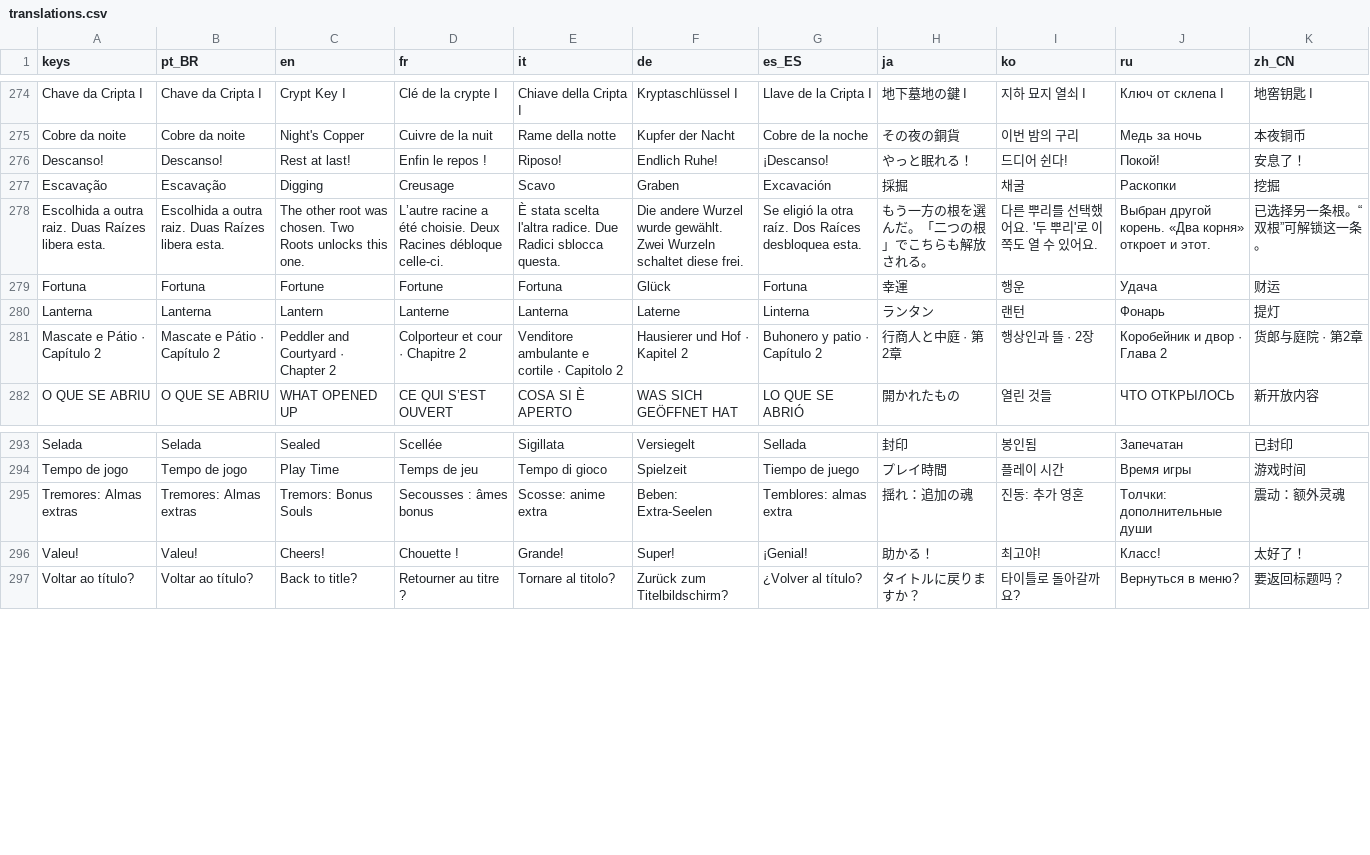
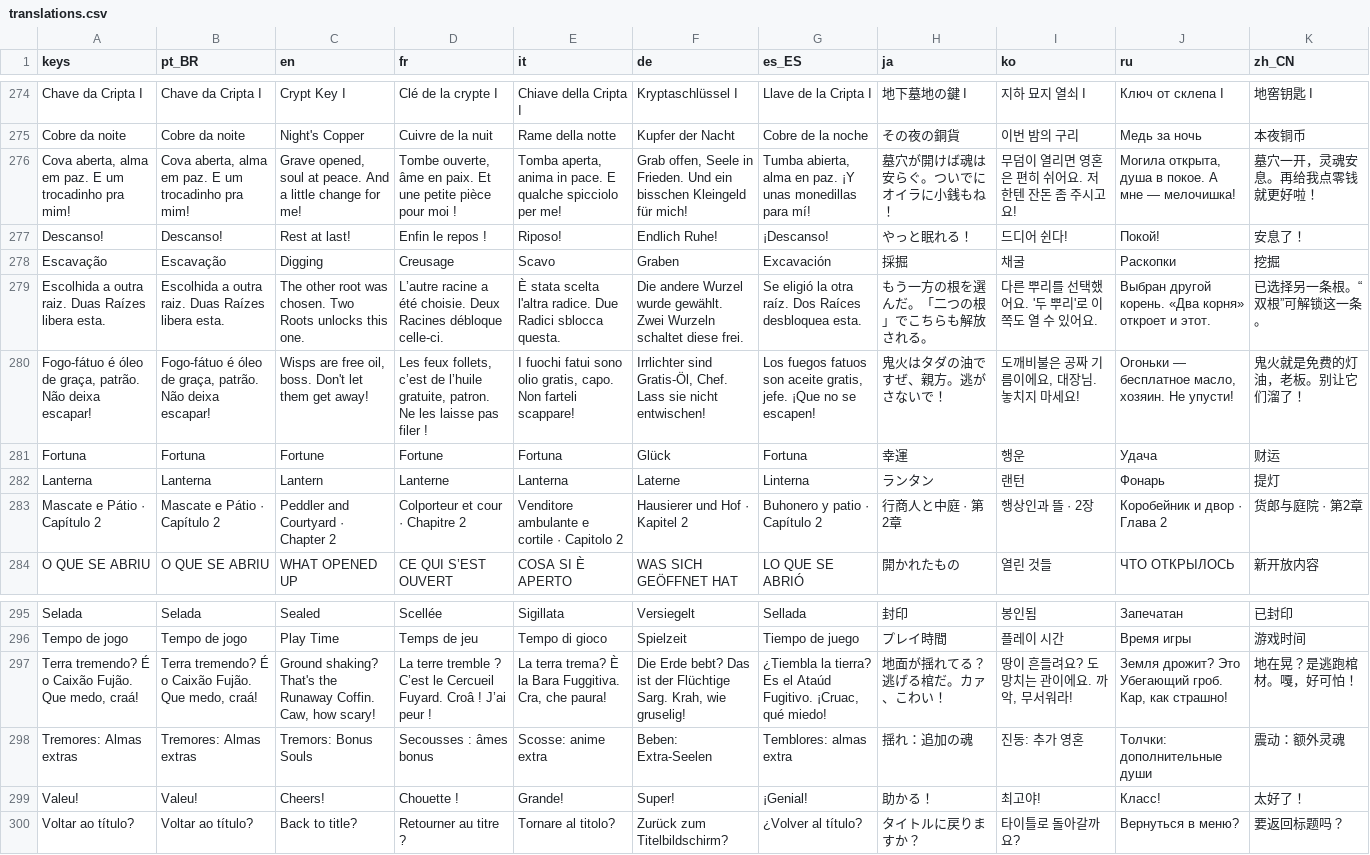
Before and after one commit to Pews-DEV/dig-dig-graves, a CSV file: localization/translations.csv, drawn as a sheet; only a part is shown, gaps mark what is left out; the diff names each change by its address in the sheet, - before the commit and + after, or states it on an @@ line.

```diff
--- a/localization/translations.csv
+++ b/localization/translations.csv
+row 276: Cova aberta, alma em paz. E um trocadinho pra mim! | Cova aberta, alma em paz. E um trocadinho pra mim! | Grave opened, soul at peace. And a little change for me! | Tombe ouverte, âme en paix. Et une petite pièce pour moi ! | Tomba aperta, anima in pace. E qualche spicciolo per me! | Grab offen, Seele in Frieden. Und ein bisschen Kleingeld für mich! | Tumba abierta, alma en paz. ¡Y unas monedillas para mí! | 墓穴が開けば魂は安らぐ。ついでにオイラに小銭もね！ | 무덤이 열리면 영혼은 편히 쉬어요. 저한텐 잔돈 좀 주시고요! | Могила открыта, душа в покое. А мне — мелочишка! | 墓穴一开，灵魂安息。再给我点零钱就更好啦！
+row 280: Fogo-fátuo é óleo de graça, patrão. Não deixa escapar! | Fogo-fátuo é óleo de graça, patrão. Não deixa escapar! | Wisps are free oil, boss. Don't let them get away! | Les feux follets, c’est de l’huile gratuite, patron. Ne les laisse pas filer ! | I fuochi fatui sono olio gratis, capo. Non farteli scappare! | Irrlichter sind Gratis-Öl, Chef. Lass sie nicht entwischen! | Los fuegos fatuos son aceite gratis, jefe. ¡Que no se escapen! | 鬼火はタダの油ですぜ、親方。逃がさないで！ | 도깨비불은 공짜 기름이에요, 대장님. 놓치지 마세요! | Огоньки — бесплатное масло, хозяин. Не упусти! | 鬼火就是免费的灯油，老板。别让它们溜了！
+row 297: Terra tremendo? É o Caixão Fujão. Que medo, craá! | Terra tremendo? É o Caixão Fujão. Que medo, craá! | Ground shaking? That's the Runaway Coffin. Caw, how scary! | La terre tremble ? C’est le Cercueil Fuyard. Croâ ! J’ai peur ! | La terra trema? È la Bara Fuggitiva. Cra, che paura! | Die Erde bebt? Das ist der Flüchtige Sarg. Krah, wie gruselig! | ¿Tiembla la tierra? Es el Ataúd Fugitivo. ¡Cruac, qué miedo! | 地面が揺れてる？逃げる棺だ。カァ、こわい！ | 땅이 흔들려요? 도망치는 관이에요. 까악, 무서워라! | Земля дрожит? Это Убегающий гроб. Кар, как страшно! | 地在晃？是逃跑棺材。嘎，好可怕！
```
Also changed, not shown: 15 other files.
